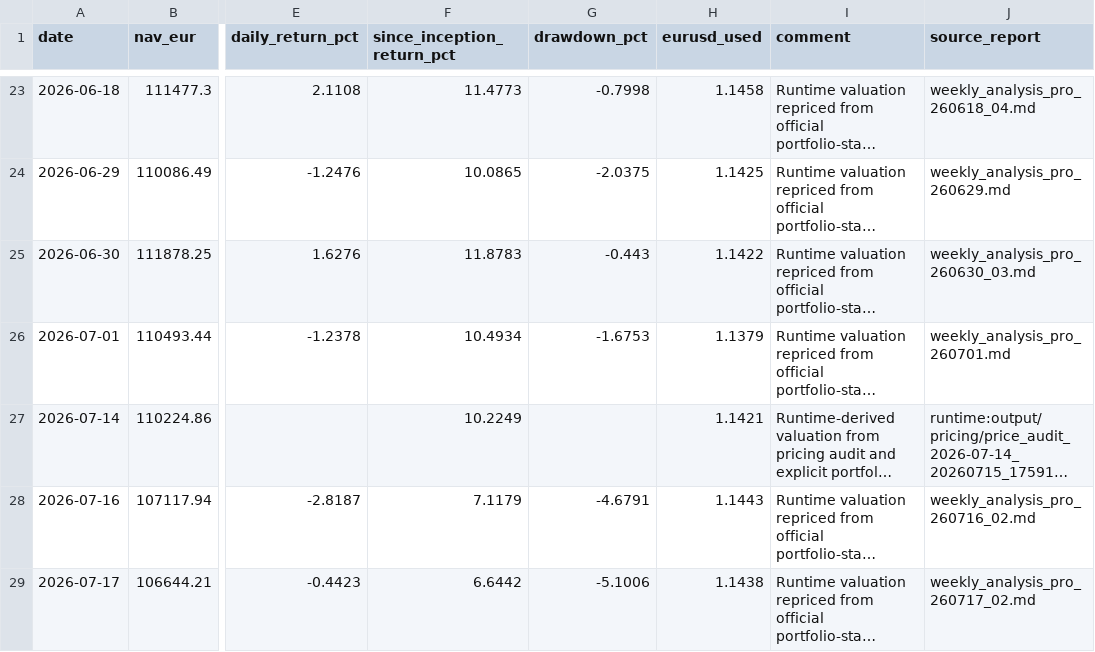
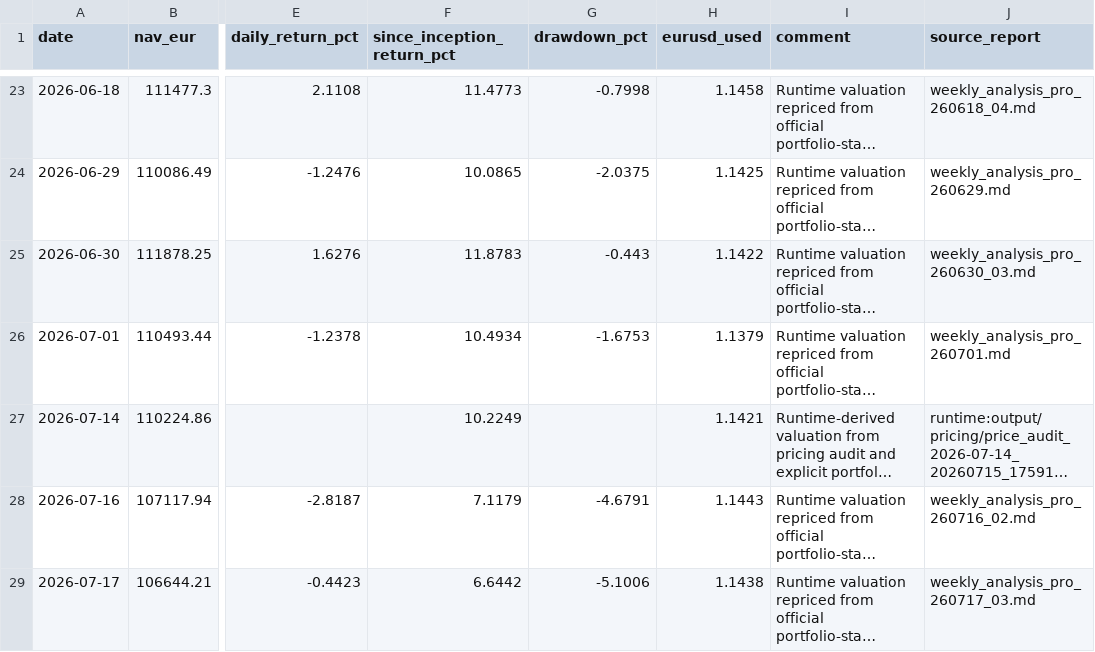
Before and after one commit to market-predictions/weekly-etf, a CSV file: output/etf_valuation_history.csv, drawn as a sheet; only a part is shown, gaps mark what is left out; long unchanged cells end in …; the diff names each change by its address in the sheet, - before the commit and + after, or states it on an @@ line.

```diff
--- a/output/etf_valuation_history.csv
+++ b/output/etf_valuation_history.csv
-J29 (source_report): weekly_analysis_pro_260717_02.md
+J29 (source_report): weekly_analysis_pro_260717_03.md
```
Also changed, not shown: output/etf_recommendation_scorecard.csv, 17 other files.
